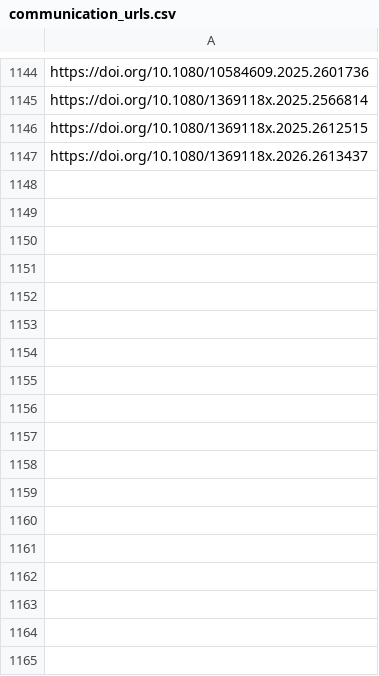
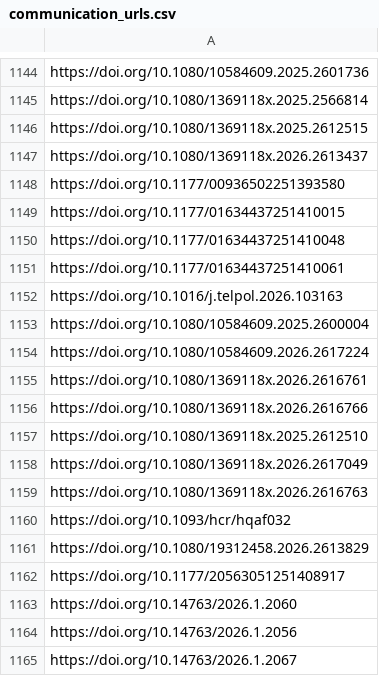
Before and after one commit to sumtxt/picnic, a CSV file: memory/communication_urls.csv, drawn as a sheet; only a part is shown, gaps mark what is left out; the diff names each change by its address in the sheet, - before the commit and + after, or states it on an @@ line.

```diff
--- a/memory/communication_urls.csv
+++ b/memory/communication_urls.csv
+row 1148: https://doi.org/10.1177/00936502251393580
+row 1149: https://doi.org/10.1177/01634437251410015
+row 1150: https://doi.org/10.1177/01634437251410048
+row 1151: https://doi.org/10.1177/01634437251410061
+row 1152: https://doi.org/10.1016/j.telpol.2026.103163
+row 1153: https://doi.org/10.1080/10584609.2025.2600004
+row 1154: https://doi.org/10.1080/10584609.2026.2617224
+row 1155: https://doi.org/10.1080/1369118x.2026.2616761
+row 1156: https://doi.org/10.1080/1369118x.2026.2616766
+row 1157: https://doi.org/10.1080/1369118x.2025.2612510
+row 1158: https://doi.org/10.1080/1369118x.2026.2617049
+row 1159: https://doi.org/10.1080/1369118x.2026.2616763
+row 1160: https://doi.org/10.1093/hcr/hqaf032
+row 1161: https://doi.org/10.1080/19312458.2026.2613829
+row 1162: https://doi.org/10.1177/20563051251408917
+row 1163: https://doi.org/10.14763/2026.1.2060
+row 1164: https://doi.org/10.14763/2026.1.2056
+row 1165: https://doi.org/10.14763/2026.1.2067
```
Also changed, not shown: memory/economics_urls.csv, memory/environmental_and_climate_politics_studies_urls.csv, 13 other files.
